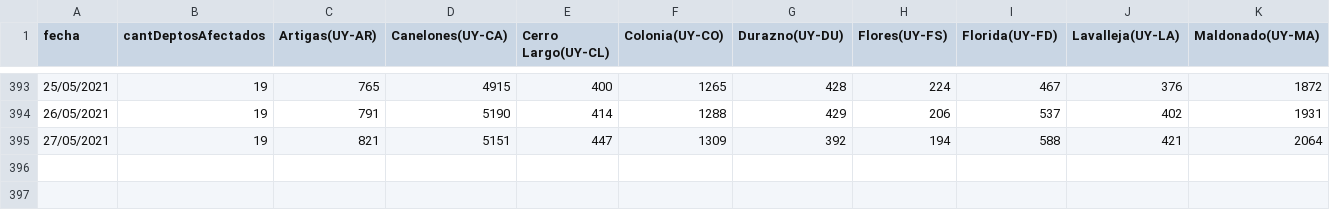
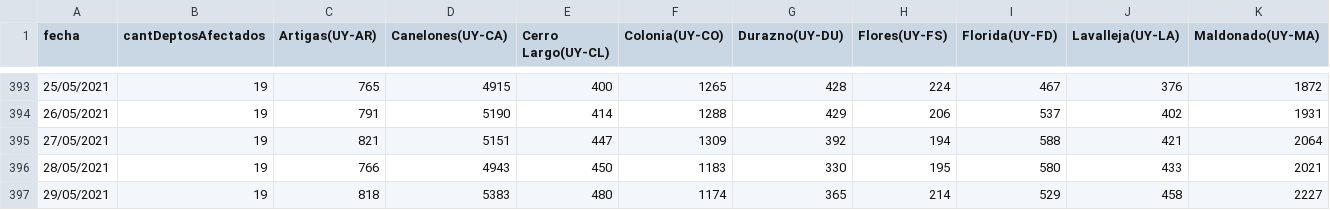
Before and after one commit to GUIAD-COVID/datos-y-visualizaciones-GUIAD, a CSV file: datos/estadisticasUY_porDepto.csv, drawn as a sheet; only a part is shown, gaps mark what is left out; rows hold the shown columns only; the diff names each change by its address in the sheet, - before the commit and + after, or states it on an @@ line.

```diff
--- a/datos/estadisticasUY_porDepto.csv
+++ b/datos/estadisticasUY_porDepto.csv
+row 396: 28/05/2021 | 19 | 766 | 4943 | 450 | 1183 | 330 | 195 | 580 | 433 | 2021
+row 397: 29/05/2021 | 19 | 818 | 5383 | 480 | 1174 | 365 | 214 | 529 | 458 | 2227
```
Also changed, not shown: datos/estadisticasUY.csv, datos/estadisticasUY_fallecimientos.csv, 5 other files.
